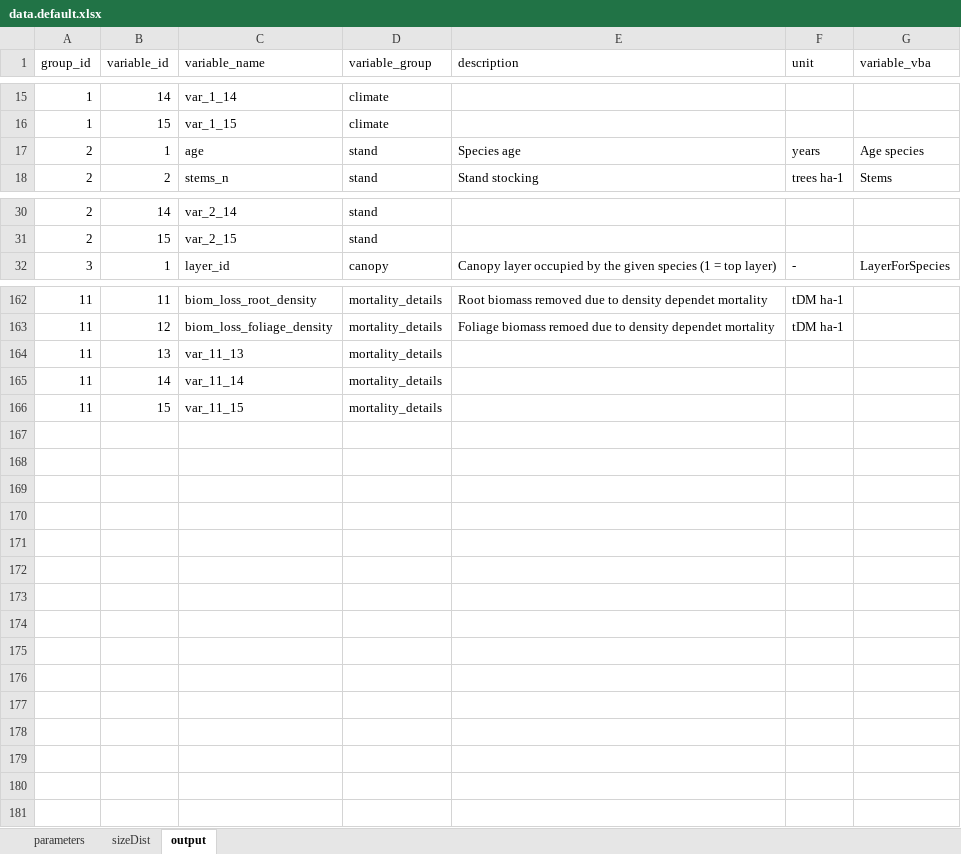
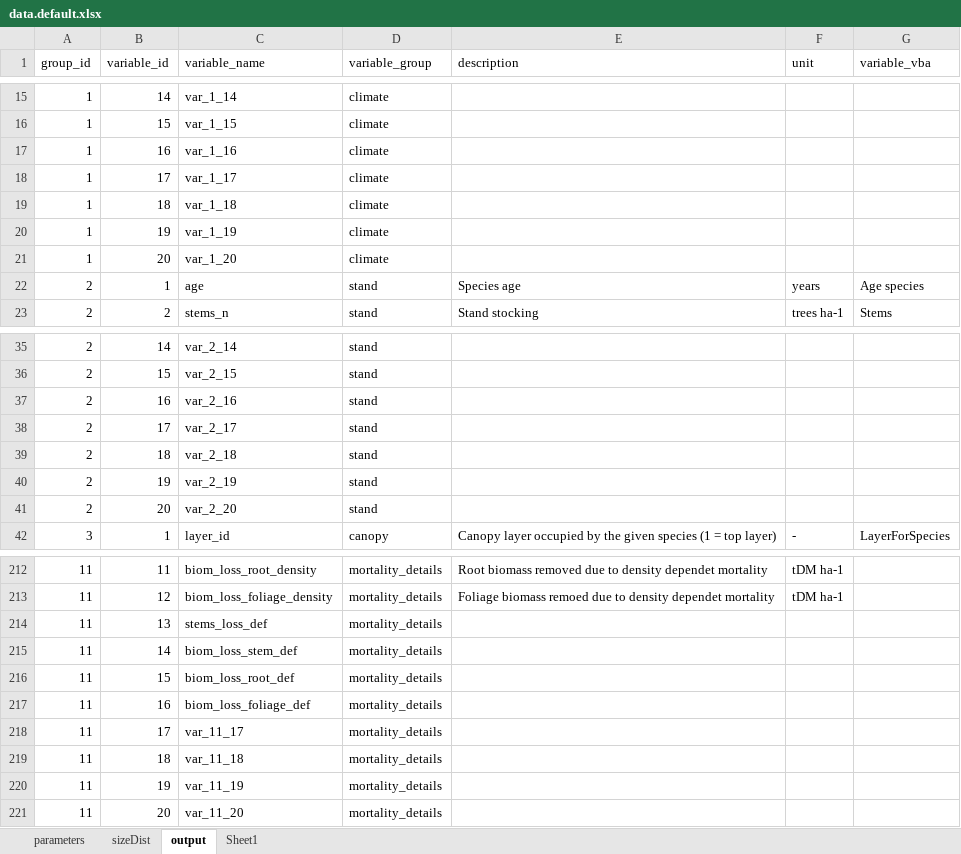
Before and after one commit to trotsiuk/r3PG, an Excel workbook: data-raw/data.default.xlsx, sheet output, drawn as a sheet; only a part is shown, gaps mark what is left out; values as stored, in another font and other column widths than the file's, no borders; addresses are those after the commit; the diff covers the shown part only; the diff names each change by its address in the sheet, - before the commit and + after, or states it on an @@ line.

Commit message:
increasing the output dimentions to 20 per group

```diff
--- a/data-raw/data.default.xlsx (sheet output)
+++ b/data-raw/data.default.xlsx (sheet output)
+sheet tab: Sheet1
+row 17: 1 | 16 | var_1_16 | climate
+row 18: 1 | 17 | var_1_17 | climate
+row 19: 1 | 18 | var_1_18 | climate
+row 20: 1 | 19 | var_1_19 | climate
+row 21: 1 | 20 | var_1_20 | climate
+row 37: 2 | 16 | var_2_16 | stand
+row 38: 2 | 17 | var_2_17 | stand
+row 39: 2 | 18 | var_2_18 | stand
+row 40: 2 | 19 | var_2_19 | stand
+row 41: 2 | 20 | var_2_20 | stand
-C214 (variable_name): var_11_13
+C214 (variable_name): stems_loss_def
-C215 (variable_name): var_11_14
+C215 (variable_name): biom_loss_stem_def
-C216 (variable_name): var_11_15
+C216 (variable_name): biom_loss_root_def
+row 217: 11 | 16 | biom_loss_foliage_def | mortality_details
+row 218: 11 | 17 | var_11_17 | mortality_details
+row 219: 11 | 18 | var_11_18 | mortality_details
+row 220: 11 | 19 | var_11_19 | mortality_details
+row 221: 11 | 20 | var_11_20 | mortality_details
```
Also changed, not shown: 40 added rows elsewhere in this sheet, 7 other files.
